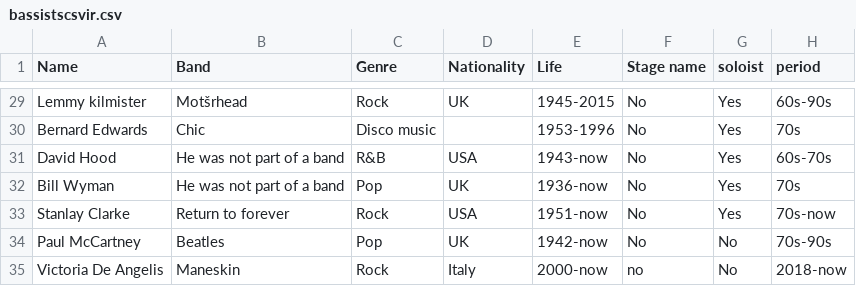
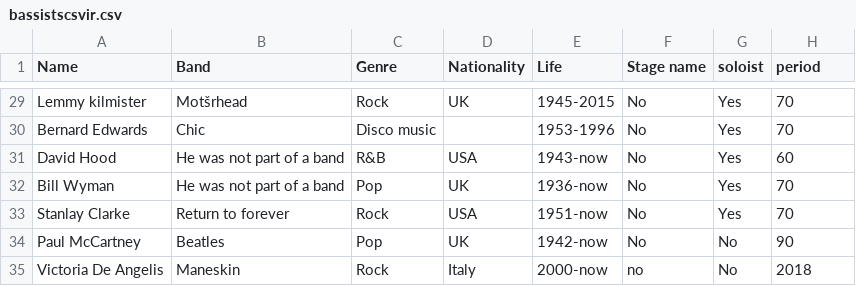
Before and after one commit to sofifavaro/bassistwinx, a CSV file: bassistscsvir.csv, drawn as a sheet; only a part is shown, gaps mark what is left out; the diff covers the shown part only; the diff names each change by its address in the sheet, - before the commit and + after, or states it on an @@ line.

```diff
--- a/bassistscsvir.csv
+++ b/bassistscsvir.csv
-H29 (period): 60s-90s
+H29 (period): 70
-H30 (period): 70s
+H30 (period): 70
-H31 (period): 60s-70s
+H31 (period): 60
-H32 (period): 70s
+H32 (period): 70
-H33 (period): 70s-now
+H33 (period): 70
-H34 (period): 70s-90s
+H34 (period): 90
-H35 (period): 2018-now
+H35 (period): 2018
```
Also changed, not shown: 27 edited cells elsewhere in this file.
